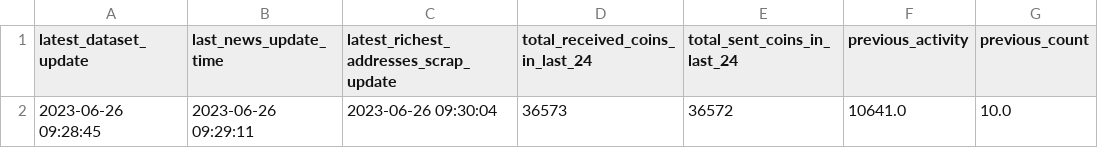
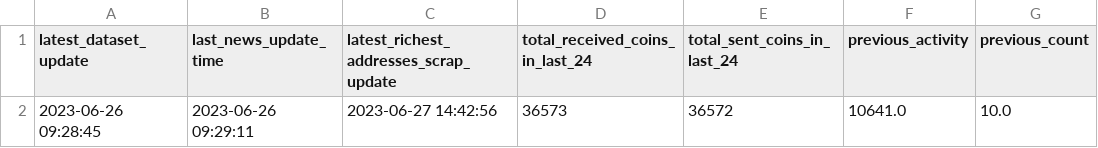
Before and after one commit to williamnordberg/adam_trader, a CSV file: data/latest_info_saved.csv, drawn as a sheet; only a part is shown; the diff names each change by its address in the sheet, - before the commit and + after, or states it on an @@ line.

```diff
--- a/data/latest_info_saved.csv
+++ b/data/latest_info_saved.csv
-C2: 2023-06-26 09:30:04
+C2: 2023-06-27 14:42:56
```
Also changed, not shown: 7 other files.
